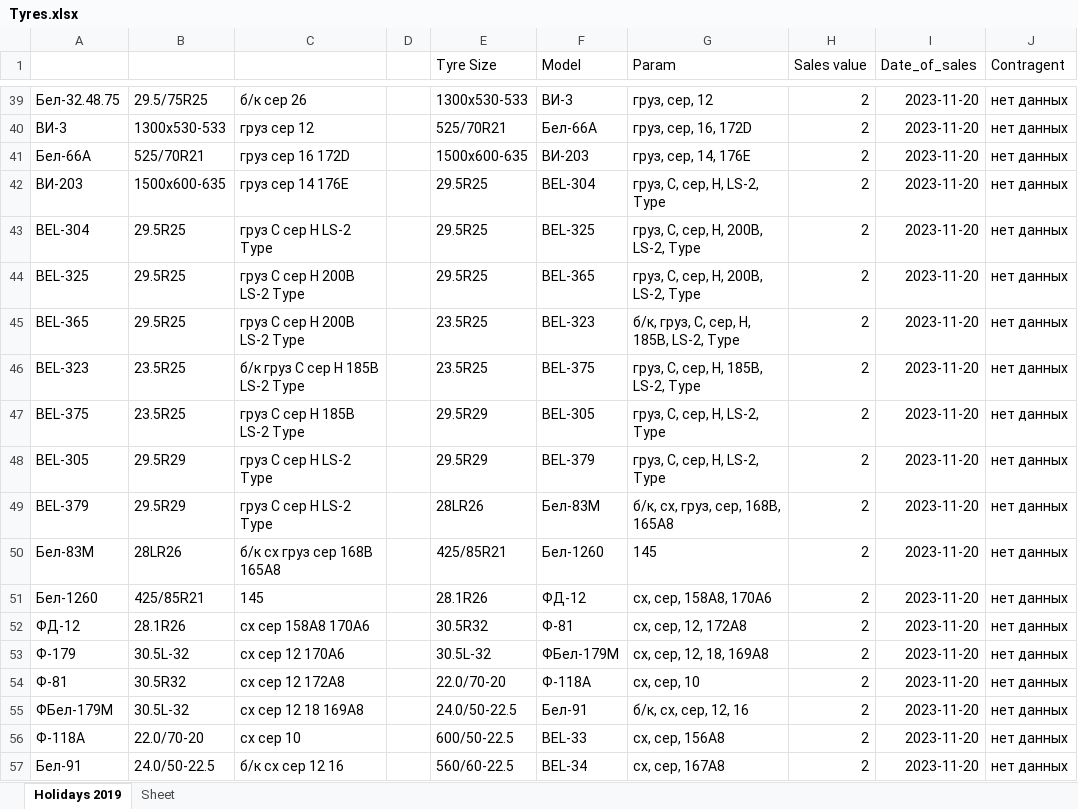
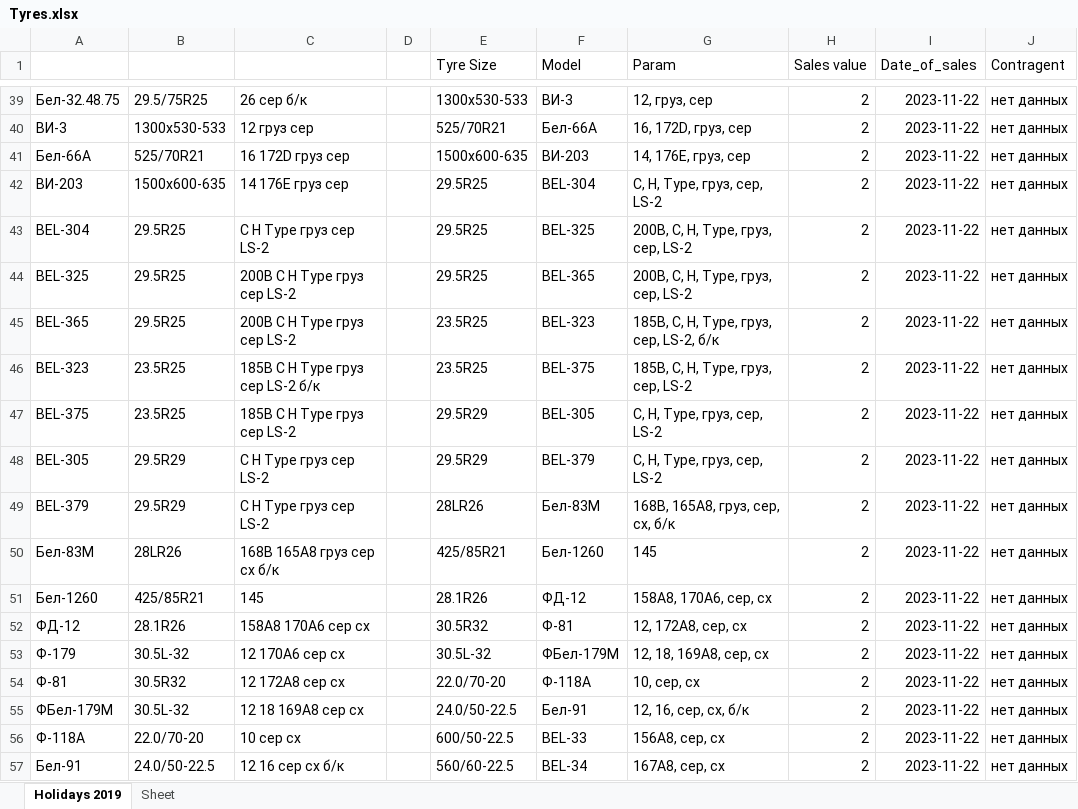
Before and after one commit to club11/TyreSellManagment, an Excel workbook: src/Tyres.xlsx, sheet Holidays 2019, drawn as a sheet; only a part is shown, gaps mark what is left out; values as stored, in another font and other column widths than the file's, no borders; the diff covers the shown part only; the diff names each change by its address in the sheet, - before the commit and + after, or states it on an @@ line.

```diff
--- a/src/Tyres.xlsx (sheet Holidays 2019)
+++ b/src/Tyres.xlsx (sheet Holidays 2019)
-C39: б/к сер 26
+C39: 26 сер б/к
-G39 (Param): груз, сер, 12
+G39 (Param): 12, груз, сер
-I39:I57 (Date_of_sales): 2023-11-20
+I39:I57 (Date_of_sales): 2023-11-22
-C40: груз сер 12
+C40: 12 груз сер
-G40 (Param): груз, сер, 16, 172D
+G40 (Param): 16, 172D, груз, сер
-C41: груз сер 16 172D
+C41: 16 172D груз сер
-G41 (Param): груз, сер, 14, 176E
+G41 (Param): 14, 176E, груз, сер
-C42: груз сер 14 176E
+C42: 14 176E груз сер
-G42 (Param): груз, C, сер, H, LS-2, Type
+G42 (Param): C, H, Type, груз, сер, LS-2
-C43: груз C сер H LS-2 Type
+C43: C H Type груз сер LS-2
-G43:G44 (Param): груз, C, сер, H, 200B, LS-2, Type
+G43:G44 (Param): 200B, C, H, Type, груз, сер, LS-2
-C44:C45: груз C сер H 200B LS-2 Type
+C44:C45: 200B C H Type груз сер LS-2
-G45 (Param): б/к, груз, C, сер, H, 185B, LS-2, Type
+G45 (Param): 185B, C, H, Type, груз, сер, LS-2, б/к
-C46: б/к груз C сер H 185B LS-2 Type
+C46: 185B C H Type груз сер LS-2 б/к
-G46 (Param): груз, C, сер, H, 185B, LS-2, Type
+G46 (Param): 185B, C, H, Type, груз, сер, LS-2
-C47: груз C сер H 185B LS-2 Type
+C47: 185B C H Type груз сер LS-2
-G47:G48 (Param): груз, C, сер, H, LS-2, Type
+G47:G48 (Param): C, H, Type, груз, сер, LS-2
-C48:C49: груз C сер H LS-2 Type
+C48:C49: C H Type груз сер LS-2
-G49 (Param): б/к, сх, груз, сер, 168B, 165A8
+G49 (Param): 168B, 165A8, груз, сер, сх, б/к
-C50: б/к сх груз сер 168B 165A8
+C50: 168B 165A8 груз сер сх б/к
-G51 (Param): сх, сер, 158A8, 170A6
+G51 (Param): 158A8, 170A6, сер, сх
-C52: сх сер 158A8 170A6
+C52: 158A8 170A6 сер сх
-G52 (Param): сх, сер, 12, 172A8
+G52 (Param): 12, 172A8, сер, сх
-C53: сх сер 12 170A6
+C53: 12 170A6 сер сх
-G53 (Param): сх, сер, 12, 18, 169A8
+G53 (Param): 12, 18, 169A8, сер, сх
-C54: сх сер 12 172A8
+C54: 12 172A8 сер сх
-G54 (Param): сх, сер, 10
+G54 (Param): 10, сер, сх
-C55: сх сер 12 18 169A8
+C55: 12 18 169A8 сер сх
-G55 (Param): б/к, сх, сер, 12, 16
+G55 (Param): 12, 16, сер, сх, б/к
-C56: сх сер 10
+C56: 10 сер сх
-G56 (Param): сх, сер, 156A8
+G56 (Param): 156A8, сер, сх
-C57: б/к сх сер 12 16
+C57: 12 16 сер сх б/к
-G57 (Param): сх, сер, 167A8
+G57 (Param): 167A8, сер, сх
```
Also changed, not shown: 768 edited cells elsewhere in this sheet, 2 other files.
